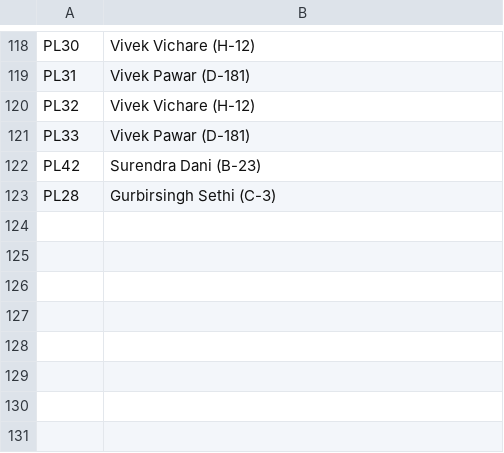
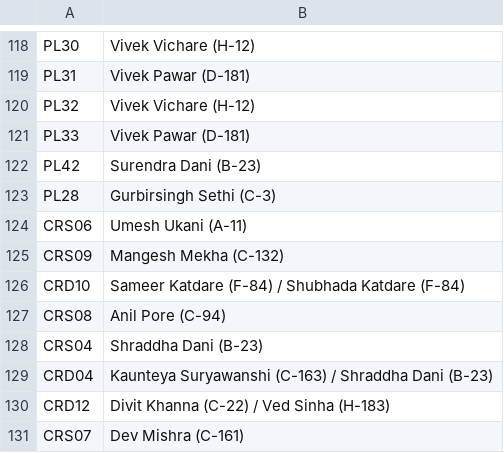
Before and after one commit to kaunteya/jade-indoor, a CSV file: schedules/data/results.csv, drawn as a sheet; only a part is shown, gaps mark what is left out; the diff names each change by its address in the sheet, - before the commit and + after, or states it on an @@ line.

Commit message:
Record Saturday's carrom results
Eight results across carrom singles and doubles, and CRS07 swapped
Ananya Dua for Dev Mishra (C-161), who then won it. Ananya Dua was
named nowhere else — the later rounds reach CRS07 by placeholder —
but psl.csv still has her, so regenerating the draw will undo it.

```diff
--- a/schedules/data/results.csv
+++ b/schedules/data/results.csv
+row 124: CRS06 | Umesh Ukani (A-11)
+row 125: CRS09 | Mangesh Mekha (C-132)
+row 126: CRD10 | Sameer Katdare (F-84) / Shubhada Katdare (F-84)
+row 127: CRS08 | Anil Pore (C-94)
+row 128: CRS04 | Shraddha Dani (B-23)
+row 129: CRD04 | Kaunteya Suryawanshi (C-163) / Shraddha Dani (B-23)
+row 130: CRD12 | Divit Khanna (C-22) / Ved Sinha (H-183)
+row 131: CRS07 | Dev Mishra (C-161)
```
Also changed, not shown: schedules/data/carrom-singles.csv.
